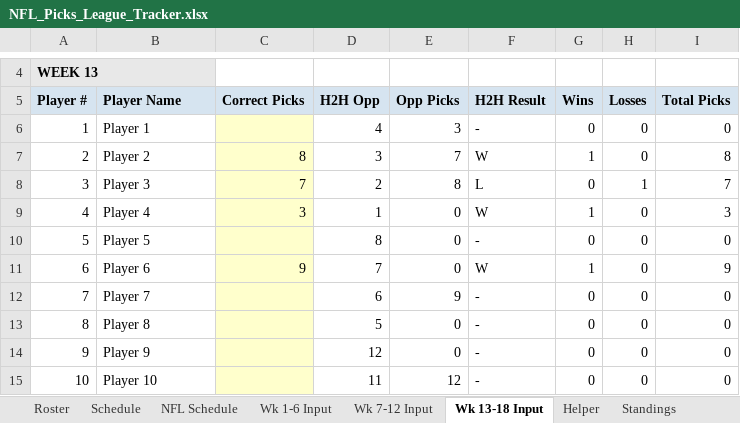
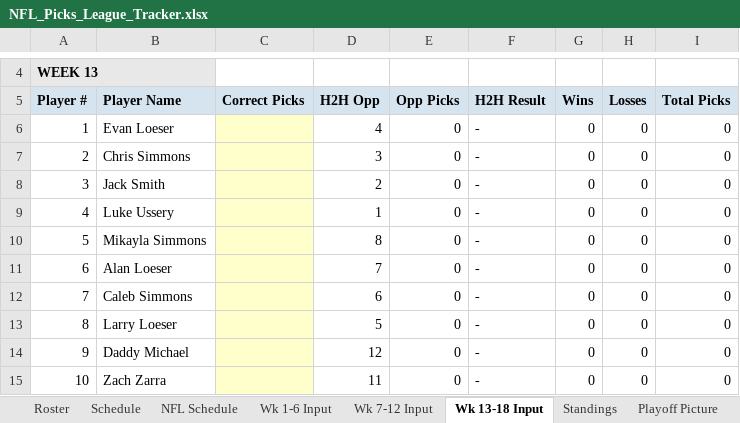
Before and after one commit to eloeser-1147/NFL-Picks-League, an Excel workbook: NFL_Picks_League_Tracker.xlsx, sheet Wk 13-18 Input, drawn as a sheet; only a part is shown, gaps mark what is left out; values as stored, in another font and other column widths than the file's, no borders; the diff covers the shown part only; the diff names each change by its address in the sheet, - before the commit and + after, or states it on an @@ line.

Commit message:
Update NFL_Picks_League_Tracker.xlsx

```diff
--- a/NFL_Picks_League_Tracker.xlsx (sheet Wk 13-18 Input)
+++ b/NFL_Picks_League_Tracker.xlsx (sheet Wk 13-18 Input)
-B6 (Player Name): Player 1
+B6 (Player Name): Evan Loeser
-E6 (Opp Picks): 3
+E6 (Opp Picks): 0
-B7 (Player Name): Player 2
+B7 (Player Name): Chris Simmons
-C7 (Correct Picks): 8
+C7 (Correct Picks): (empty)
-E7 (Opp Picks): 7
+E7 (Opp Picks): 0
-F7 (H2H Result): W
+F7 (H2H Result): -
-G7 (Wins): 1
+G7 (Wins): 0
-I7 (Total Picks): 8
+I7 (Total Picks): 0
-B8 (Player Name): Player 3
+B8 (Player Name): Jack Smith
-C8 (Correct Picks): 7
+C8 (Correct Picks): (empty)
-E8 (Opp Picks): 8
+E8 (Opp Picks): 0
-F8 (H2H Result): L
+F8 (H2H Result): -
-H8 (Losses): 1
+H8 (Losses): 0
-I8 (Total Picks): 7
+I8 (Total Picks): 0
-B9 (Player Name): Player 4
+B9 (Player Name): Luke Ussery
-C9 (Correct Picks): 3
+C9 (Correct Picks): (empty)
-F9 (H2H Result): W
+F9 (H2H Result): -
-G9 (Wins): 1
+G9 (Wins): 0
-I9 (Total Picks): 3
+I9 (Total Picks): 0
-B10 (Player Name): Player 5
+B10 (Player Name): Mikayla Simmons
-B11 (Player Name): Player 6
+B11 (Player Name): Alan Loeser
-C11 (Correct Picks): 9
+C11 (Correct Picks): (empty)
-F11 (H2H Result): W
+F11 (H2H Result): -
-G11 (Wins): 1
+G11 (Wins): 0
-I11 (Total Picks): 9
+I11 (Total Picks): 0
-B12 (Player Name): Player 7
+B12 (Player Name): Caleb Simmons
-E12 (Opp Picks): 9
+E12 (Opp Picks): 0
-B13 (Player Name): Player 8
+B13 (Player Name): Larry Loeser
-B14 (Player Name): Player 9
+B14 (Player Name): Daddy Michael
-B15 (Player Name): Player 10
+B15 (Player Name): Zach Zarra
-E15 (Opp Picks): 12
+E15 (Opp Picks): 0
```
Also changed, not shown: 111 edited cells elsewhere in this sheet, sheet Schedule, sheet Standings, sheet Playoff Picture, sheet Wk 1-6 Input, sheet Wk 7-12 Input, sheet Helper, 5 more sheets, other sheet tabs, formulas that keep their value.
